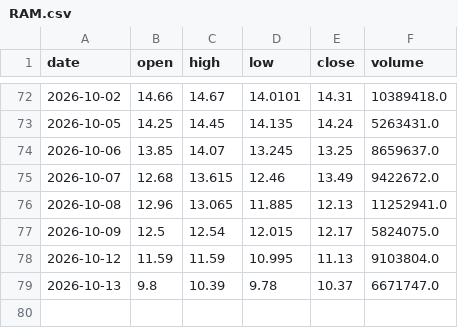
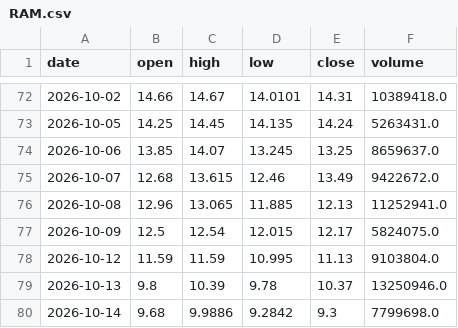
Before and after one commit to CRCBIT/STOCK_PREDICT, a CSV file: published/history/RAM.csv, drawn as a sheet; only a part is shown, gaps mark what is left out.

```diff
--- a/published/history/RAM.csv
+++ b/published/history/RAM.csv
@@ -78,2 +78,3 @@ date,open,high,low,close,volume
 2026-10-12,11.59,11.59,10.995,11.13,9103804.0
-2026-10-13,9.8,10.39,9.78,10.37,6671747.0
+2026-10-13,9.8,10.39,9.78,10.37,13250946.0
+2026-10-14,9.68,9.9886,9.2842,9.3,7799698.0
```
Also changed, not shown: published/history/LLY.csv, published/history/SNDK.csv, 48 other files.
